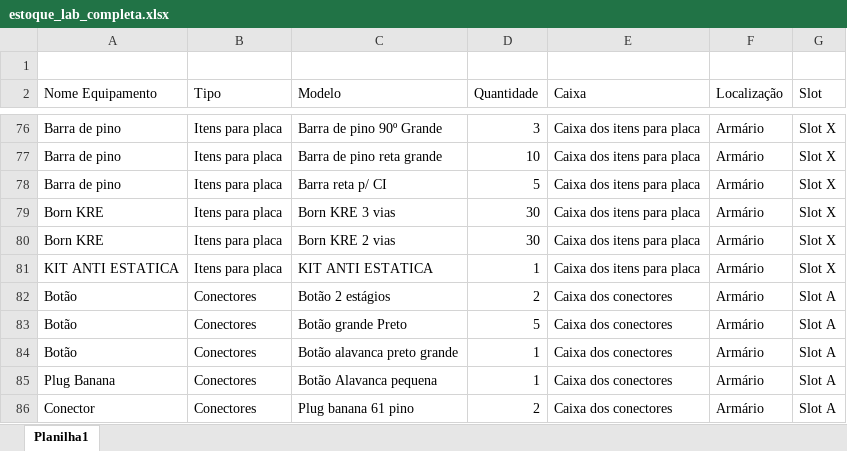
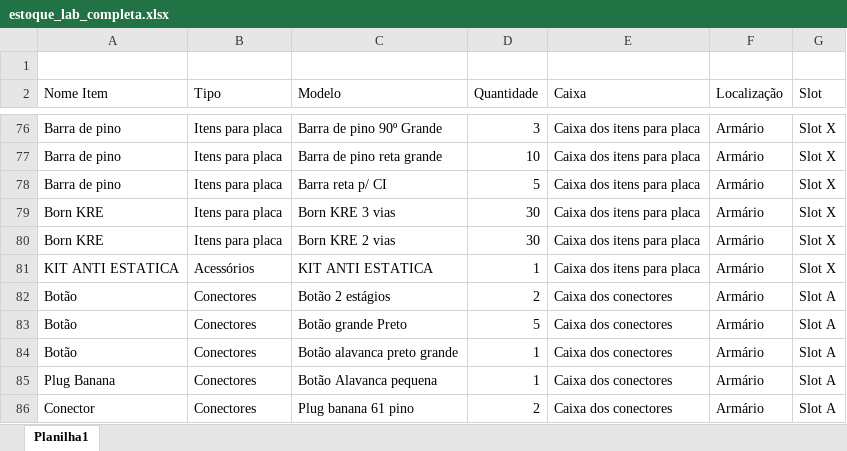
Before and after one commit to andreluis3/estoque_lab, an Excel workbook: planilhas/estoque_lab_completa.xlsx, sheet Planilha1, drawn as a sheet; only a part is shown, gaps mark what is left out; values as stored, in another font and other column widths than the file's, no cell formats; the diff covers the shown part only; the diff names each change by its address in the sheet, - before the commit and + after, or states it on an @@ line.

```diff
--- a/planilhas/estoque_lab_completa.xlsx (sheet Planilha1)
+++ b/planilhas/estoque_lab_completa.xlsx (sheet Planilha1)
-A2: Nome Equipamento
+A2: Nome Item
-B81 (Tipo): Itens para placa
+B81 (Tipo): Acessórios
```
Also changed, not shown: 113 added rows and 14 edited cells elsewhere in this sheet, cell formats, planilhas/estoque emc lab.xlsx, 14 other files.
